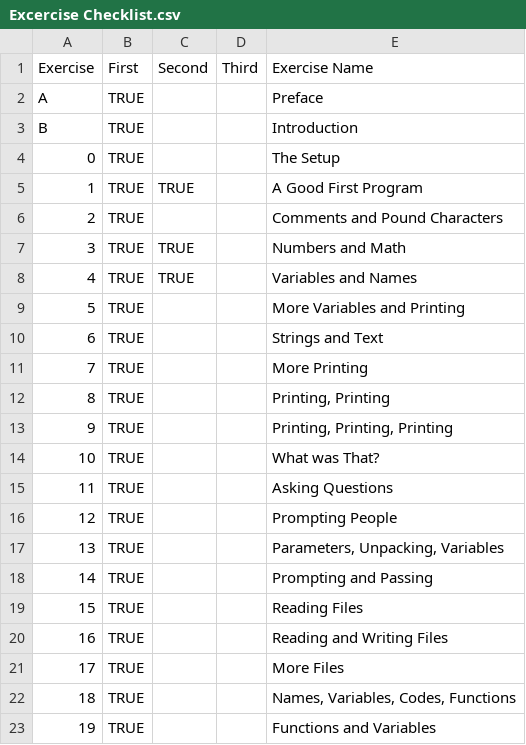
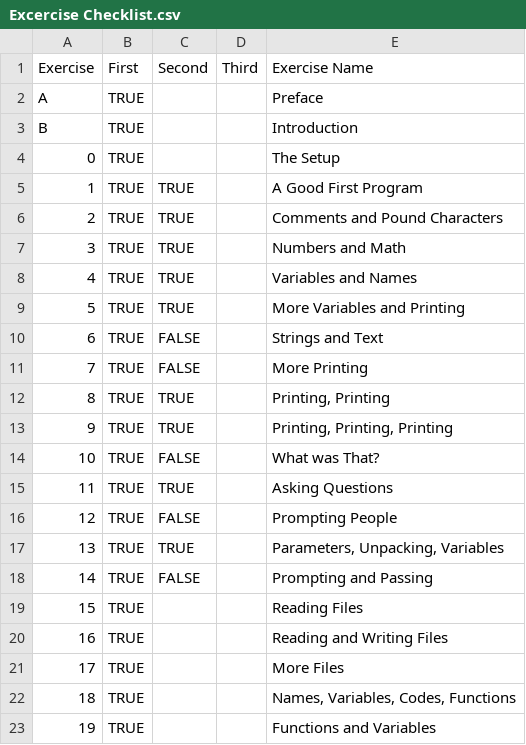
Before and after one commit to stmayfield/ruby-hard-way, a CSV file: Excercise Checklist.csv, drawn as a sheet; only a part is shown.

Commit message:
updated tracking sheet

```diff
--- a/Excercise Checklist.csv
+++ b/Excercise Checklist.csv
@@ -5,15 +5,15 @@ B,TRUE,,,Introduction
 1,TRUE,TRUE,,A Good First Program
-2,TRUE,,,Comments and Pound Characters
+2,TRUE,TRUE,,Comments and Pound Characters
 3,TRUE,TRUE,,Numbers and Math
 4,TRUE,TRUE,,Variables and Names
-5,TRUE,,,More Variables and Printing
-6,TRUE,,,Strings and Text
-7,TRUE,,,More Printing
-8,TRUE,,,"Printing, Printing"
-9,TRUE,,,"Printing, Printing, Printing"
-10,TRUE,,,What was That?
-11,TRUE,,,Asking Questions
-12,TRUE,,,Prompting People
-13,TRUE,,,"Parameters, Unpacking, Variables"
-14,TRUE,,,Prompting and Passing
+5,TRUE,TRUE,,More Variables and Printing
+6,TRUE,FALSE,,Strings and Text
+7,TRUE,FALSE,,More Printing
+8,TRUE,TRUE,,"Printing, Printing"
+9,TRUE,TRUE,,"Printing, Printing, Printing"
+10,TRUE,FALSE,,What was That?
+11,TRUE,TRUE,,Asking Questions
+12,TRUE,FALSE,,Prompting People
+13,TRUE,TRUE,,"Parameters, Unpacking, Variables"
+14,TRUE,FALSE,,Prompting and Passing
 15,TRUE,,,Reading Files
```
